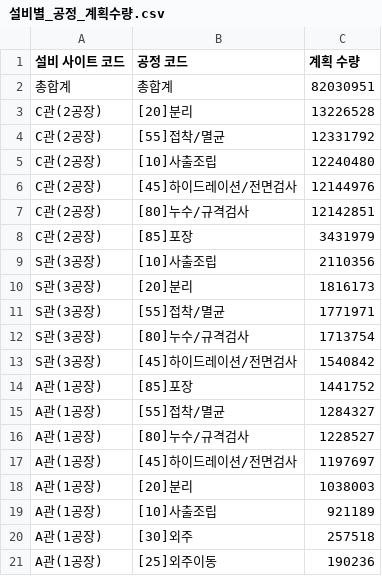
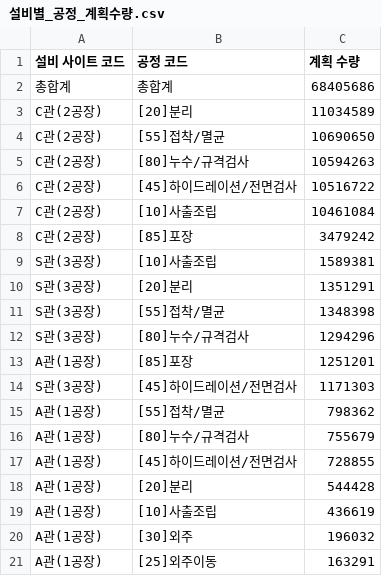
Before and after one commit to interojo-160907/s-prod-demand, a CSV file: out/설비별_공정_계획수량.csv, drawn as a sheet.

```diff
--- a/out/설비별_공정_계획수량.csv
+++ b/out/설비별_공정_계획수량.csv
@@ -1,21 +1,21 @@
 설비 사이트 코드,공정 코드,계획 수량
-총합계,총합계,82030951
-C관(2공장),[20]분리,13226528
-C관(2공장),[55]접착/멸균,12331792
-C관(2공장),[10]사출조립,12240480
-C관(2공장),[45]하이드레이션/전면검사,12144976
-C관(2공장),[80]누수/규격검사,12142851
-C관(2공장),[85]포장,3431979
-S관(3공장),[10]사출조립,2110356
-S관(3공장),[20]분리,1816173
-S관(3공장),[55]접착/멸균,1771971
-S관(3공장),[80]누수/규격검사,1713754
-S관(3공장),[45]하이드레이션/전면검사,1540842
-A관(1공장),[85]포장,1441752
-A관(1공장),[55]접착/멸균,1284327
-A관(1공장),[80]누수/규격검사,1228527
-A관(1공장),[45]하이드레이션/전면검사,1197697
-A관(1공장),[20]분리,1038003
-A관(1공장),[10]사출조립,921189
-A관(1공장),[30]외주,257518
-A관(1공장),[25]외주이동,190236
+총합계,총합계,68405686
+C관(2공장),[20]분리,11034589
+C관(2공장),[55]접착/멸균,10690650
+C관(2공장),[80]누수/규격검사,10594263
+C관(2공장),[45]하이드레이션/전면검사,10516722
+C관(2공장),[10]사출조립,10461084
+C관(2공장),[85]포장,3479242
+S관(3공장),[10]사출조립,1589381
+S관(3공장),[20]분리,1351291
+S관(3공장),[55]접착/멸균,1348398
+S관(3공장),[80]누수/규격검사,1294296
+A관(1공장),[85]포장,1251201
+S관(3공장),[45]하이드레이션/전면검사,1171303
+A관(1공장),[55]접착/멸균,798362
+A관(1공장),[80]누수/규격검사,755679
+A관(1공장),[45]하이드레이션/전면검사,728855
+A관(1공장),[20]분리,544428
+A관(1공장),[10]사출조립,436619
+A관(1공장),[30]외주,196032
+A관(1공장),[25]외주이동,163291
```
Also changed, not shown: out/이니셜별_공정별_합계.csv, 7 other files.
